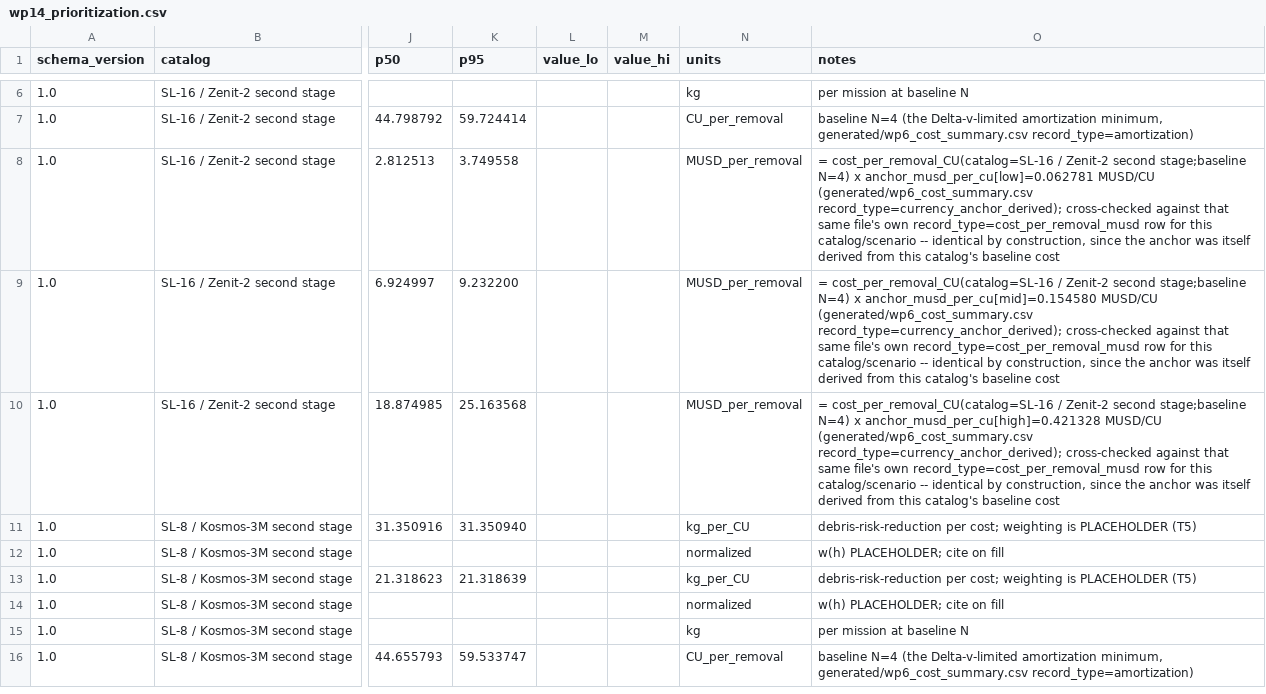
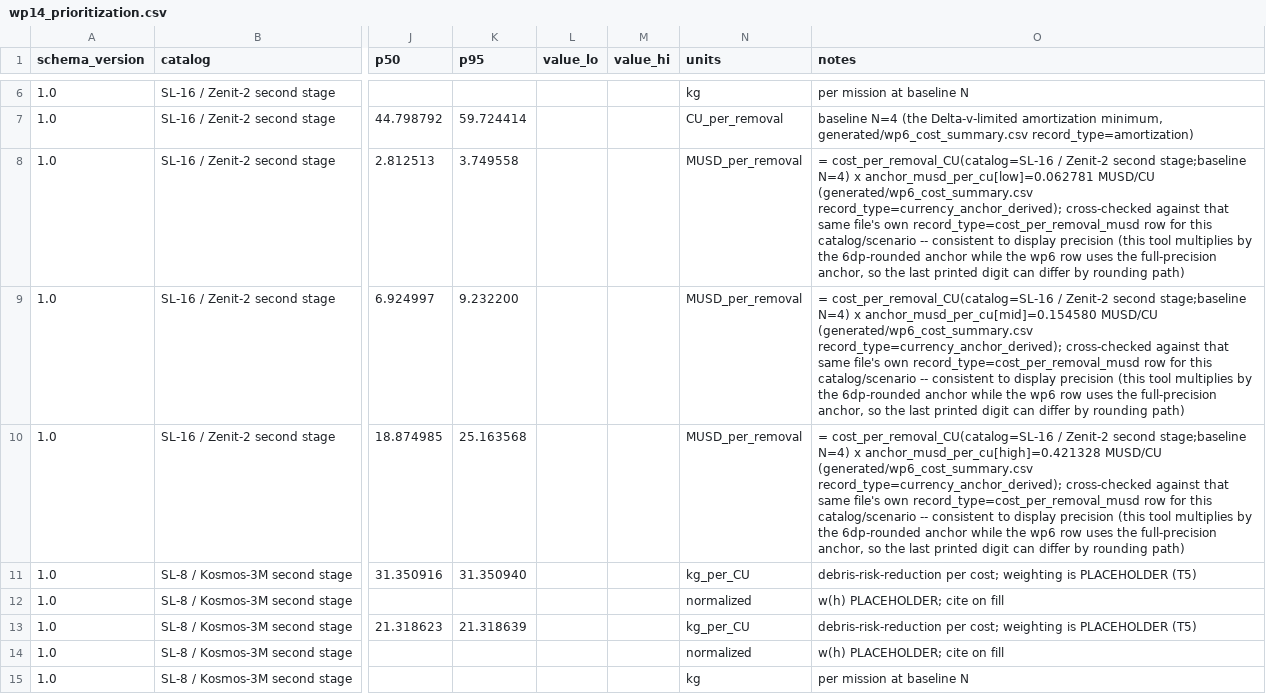
Before and after one commit to HeliCorgi/ADSC, a CSV file: generated/wp14_prioritization.csv, drawn as a sheet; only a part is shown, gaps mark what is left out; the shorter side is filled out with more unchanged rows; the diff names each change by its address in the sheet, - before the commit and + after, or states it on an @@ line.

```diff
--- a/generated/wp14_prioritization.csv
+++ b/generated/wp14_prioritization.csv
-O8 (notes): …catalog/scenario -- identical by construction, since the anchor was itself derived from this catalog's baseline cost
+O8 (notes): …catalog/scenario -- consistent to display precision (this tool multiplies by the 6dp-rounded anchor while the wp6 row uses the full-precision anchor, so the last printed digit can differ by rounding path)
-O9 (notes): …catalog/scenario -- identical by construction, since the anchor was itself derived from this catalog's baseline cost
+O9 (notes): …catalog/scenario -- consistent to display precision (this tool multiplies by the 6dp-rounded anchor while the wp6 row uses the full-precision anchor, so the last printed digit can differ by rounding path)
-O10 (notes): …catalog/scenario -- identical by construction, since the anchor was itself derived from this catalog's baseline cost
+O10 (notes): …catalog/scenario -- consistent to display precision (this tool multiplies by the 6dp-rounded anchor while the wp6 row uses the full-precision anchor, so the last printed digit can differ by rounding path)
```
Also changed, not shown: 2 other files.
